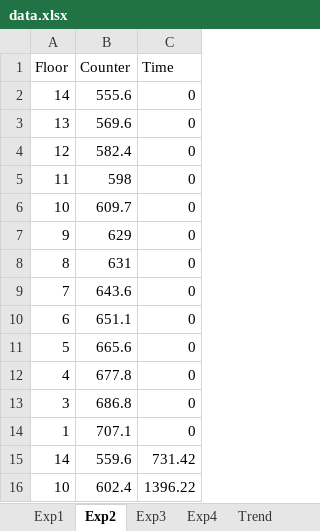
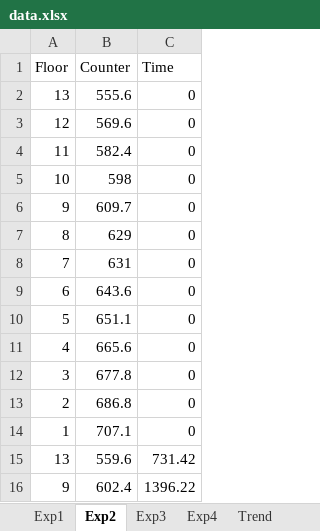
Before and after one commit to adirao-projects/PHY324, an Excel workbook: RadiusEarth/data.xlsx, sheet Exp2, drawn as a sheet; values as stored, in another font and other column widths than the file's, no borders; the diff names each change by its address in the sheet, - before the commit and + after, or states it on an @@ line.

```diff
--- a/RadiusEarth/data.xlsx (sheet Exp2)
+++ b/RadiusEarth/data.xlsx (sheet Exp2)
-A2 (Floor): 14
+A2 (Floor): 13
-A3 (Floor): 13
+A3 (Floor): 12
-A4 (Floor): 12
+A4 (Floor): 11
-A5 (Floor): 11
+A5 (Floor): 10
-A6 (Floor): 10
+A6 (Floor): 9
-A7 (Floor): 9
+A7 (Floor): 8
-A8 (Floor): 8
+A8 (Floor): 7
-A9 (Floor): 7
+A9 (Floor): 6
-A10 (Floor): 6
+A10 (Floor): 5
-A11 (Floor): 5
+A11 (Floor): 4
-A12 (Floor): 4
+A12 (Floor): 3
-A13 (Floor): 3
+A13 (Floor): 2
-A15 (Floor): 14
+A15 (Floor): 13
-A16 (Floor): 10
+A16 (Floor): 9
```
Also changed, not shown: sheet Exp1, 1 other file.
